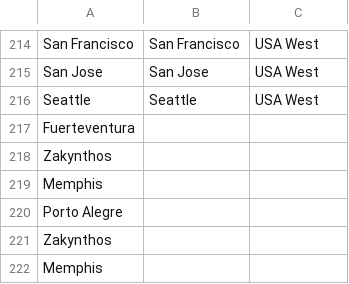
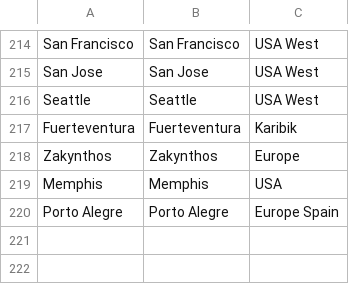
Before and after one commit to alexanu/Fun, a CSV file: Idealo/regio.csv, drawn as a sheet; only a part is shown, gaps mark what is left out.

```diff
--- a/Idealo/regio.csv
+++ b/Idealo/regio.csv
@@ -216,7 +216,5 @@ San Jose;San Jose;USA West
 Seattle;Seattle;USA West
-Fuerteventura
-Zakynthos
-Memphis
-Porto Alegre
-Zakynthos
-Memphis
+Fuerteventura;Fuerteventura;Karibik
+Zakynthos;Zakynthos;Europe
+Memphis;Memphis;USA
+Porto Alegre;Porto Alegre;Europe Spain
```
Also changed, not shown: 1 other file.
